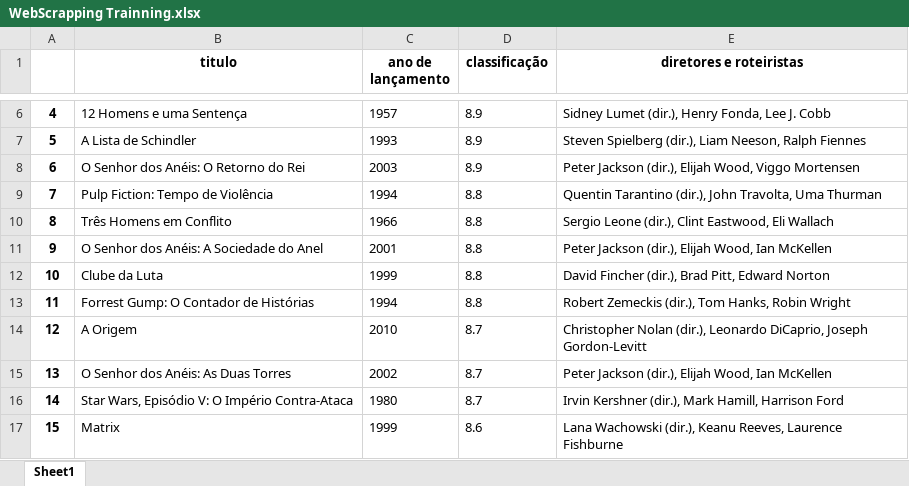
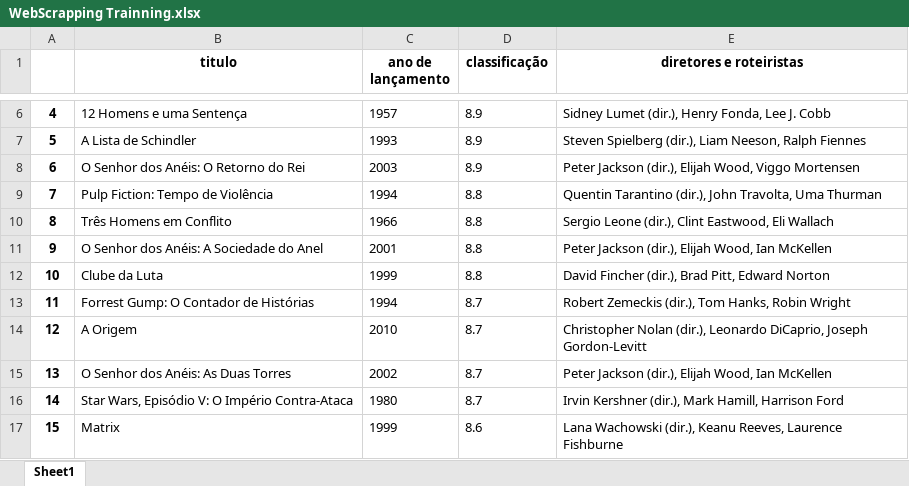
Before and after one commit to ajndantas/Treinamento-Cientista-de-Dados, an Excel workbook: Python Foundation/Aula 8/WebScrapping Trainning.xlsx, sheet Sheet1, drawn as a sheet; only a part is shown, gaps mark what is left out; values as stored, in another font and other column widths than the file's, no borders; the diff covers the shown part only; the diff names each change by its address in the sheet, - before the commit and + after, or states it on an @@ line.

```diff
--- a/Python Foundation/Aula 8/WebScrapping Trainning.xlsx (sheet Sheet1)
+++ b/Python Foundation/Aula 8/WebScrapping Trainning.xlsx (sheet Sheet1)
-D13 (classificação): 8.8
+D13 (classificação): 8.7
```
Also changed, not shown: 34 added rows, 34 removed rows, 112 moved rows, 8 edited cells and row numbers in column A elsewhere in this sheet, 2 other files.
